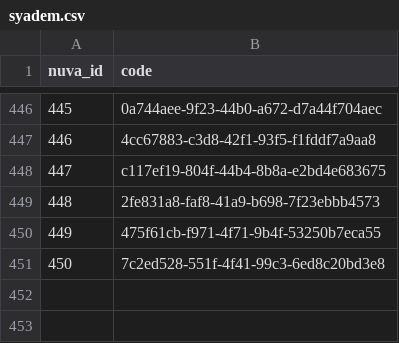
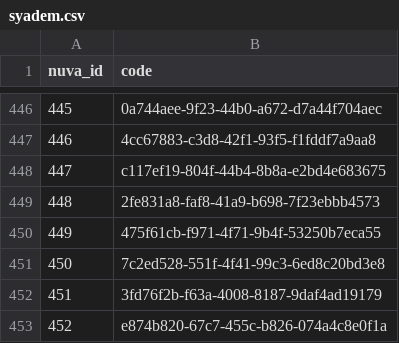
Before and after one commit to Syadem/nuva, a CSV file: codes/valences/syadem.csv, drawn as a sheet; only a part is shown, gaps mark what is left out.

```diff
--- a/codes/valences/syadem.csv
+++ b/codes/valences/syadem.csv
@@ -451 +451,3 @@ nuva_id,code
 450,7c2ed528-551f-4f41-99c3-6ed8c20bd3e8
+451,3fd76f2b-f63a-4008-8187-9daf4ad19179
+452,e874b820-67c7-455c-b826-074a4c8e0f1a
```
Also changed, not shown: codes/vaccines/atc.csv, codes/vaccines/cip.csv, 16 other files.
